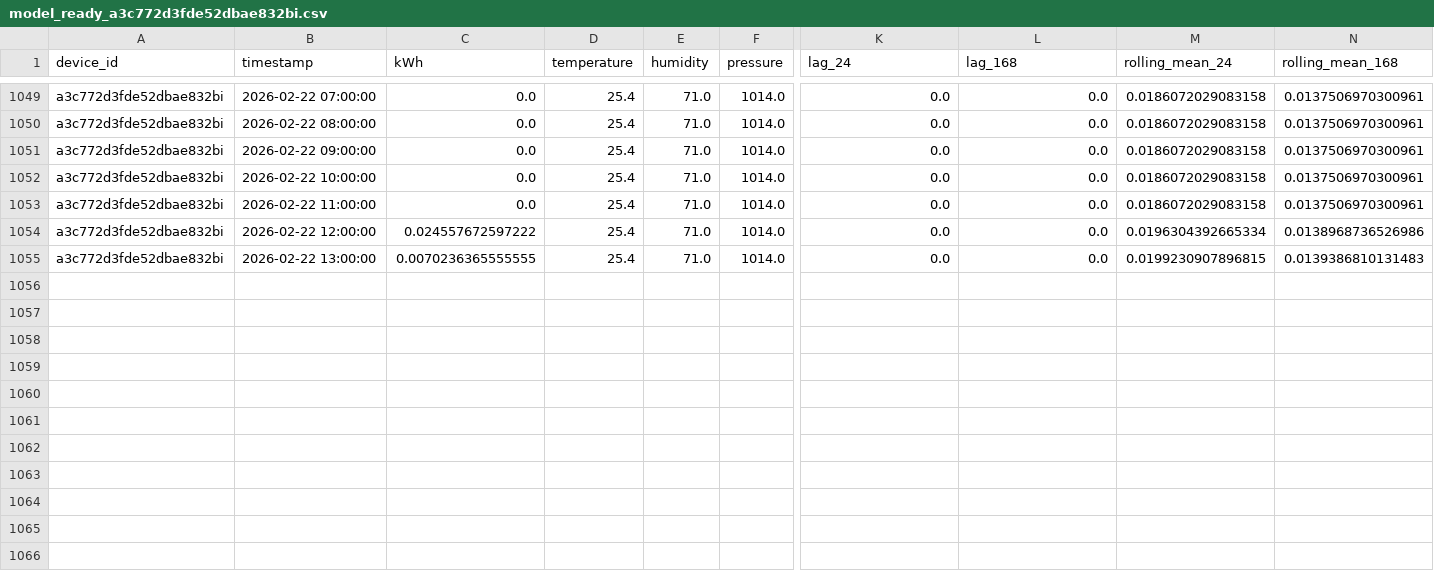
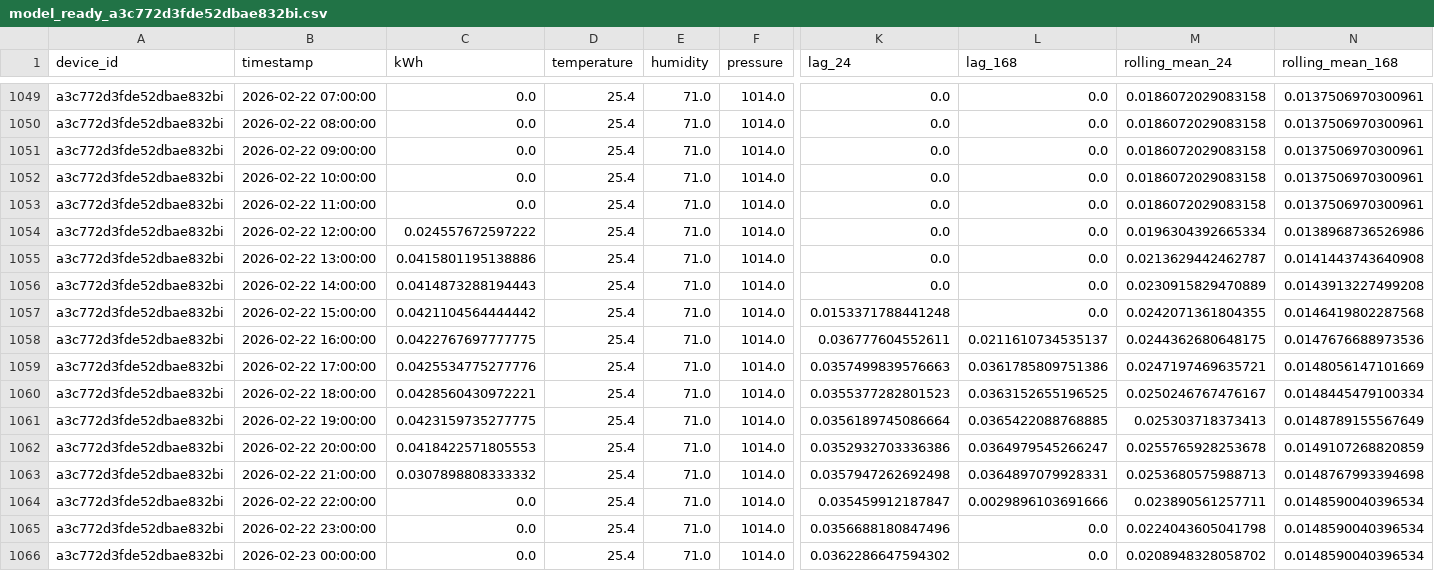
Before and after one commit to geovportodo14/Sarimax-Thesis, a CSV file: data/final/model_ready_a3c772d3fde52dbae832bi.csv, drawn as a sheet; only a part is shown, gaps mark what is left out; rows hold the shown columns only; the diff names each change by its address in the sheet, - before the commit and + after, or states it on an @@ line.

```diff
--- a/data/final/model_ready_a3c772d3fde52dbae832bi.csv
+++ b/data/final/model_ready_a3c772d3fde52dbae832bi.csv
-C1055 (kWh): 0.0070236365555555
+C1055 (kWh): 0.0415801195138886
-M1055 (rolling_mean_24): 0.0199230907896815
+M1055 (rolling_mean_24): 0.0213629442462787
-N1055 (rolling_mean_168): 0.0139386810131483
+N1055 (rolling_mean_168): 0.0141443743640908
+row 1056: a3c772d3fde52dbae832bi | 2026-02-22 14:00:00 | 0.0414873288194443 | 25.4 | 71.0 | 1014.0 | 0.0 | 0.0 | 0.0230915829470889 | 0.0143913227499208
+row 1057: a3c772d3fde52dbae832bi | 2026-02-22 15:00:00 | 0.0421104564444442 | 25.4 | 71.0 | 1014.0 | 0.0153371788441248 | 0.0 | 0.0242071361804355 | 0.0146419802287568
+row 1058: a3c772d3fde52dbae832bi | 2026-02-22 16:00:00 | 0.0422767697777775 | 25.4 | 71.0 | 1014.0 | 0.036777604552611 | 0.0211610734535137 | 0.0244362680648175 | 0.0147676688973536
+row 1059: a3c772d3fde52dbae832bi | 2026-02-22 17:00:00 | 0.0425534775277776 | 25.4 | 71.0 | 1014.0 | 0.0357499839576663 | 0.0361785809751386 | 0.0247197469635721 | 0.0148056147101669
+row 1060: a3c772d3fde52dbae832bi | 2026-02-22 18:00:00 | 0.0428560430972221 | 25.4 | 71.0 | 1014.0 | 0.0355377282801523 | 0.0363152655196525 | 0.0250246767476167 | 0.0148445479100334
+row 1061: a3c772d3fde52dbae832bi | 2026-02-22 19:00:00 | 0.0423159735277775 | 25.4 | 71.0 | 1014.0 | 0.0356189745086664 | 0.0365422088768885 | 0.025303718373413 | 0.0148789155567649
+row 1062: a3c772d3fde52dbae832bi | 2026-02-22 20:00:00 | 0.0418422571805553 | 25.4 | 71.0 | 1014.0 | 0.0352932703336386 | 0.0364979545266247 | 0.0255765928253678 | 0.0149107268820859
+row 1063: a3c772d3fde52dbae832bi | 2026-02-22 21:00:00 | 0.0307898808333332 | 25.4 | 71.0 | 1014.0 | 0.0357947262692498 | 0.0364897079928331 | 0.0253680575988713 | 0.0148767993394698
+row 1064: a3c772d3fde52dbae832bi | 2026-02-22 22:00:00 | 0.0 | 25.4 | 71.0 | 1014.0 | 0.035459912187847 | 0.0029896103691666 | 0.023890561257711 | 0.0148590040396534
+row 1065: a3c772d3fde52dbae832bi | 2026-02-22 23:00:00 | 0.0 | 25.4 | 71.0 | 1014.0 | 0.0356688180847496 | 0.0 | 0.0224043605041798 | 0.0148590040396534
+row 1066: a3c772d3fde52dbae832bi | 2026-02-23 00:00:00 | 0.0 | 25.4 | 71.0 | 1014.0 | 0.0362286647594302 | 0.0 | 0.0208948328058702 | 0.0148590040396534
```
Also changed, not shown: data/exports/electric_fan_daily_summaries.csv, data/exports/refrigerator_daily_summaries.csv, 17 other files.
